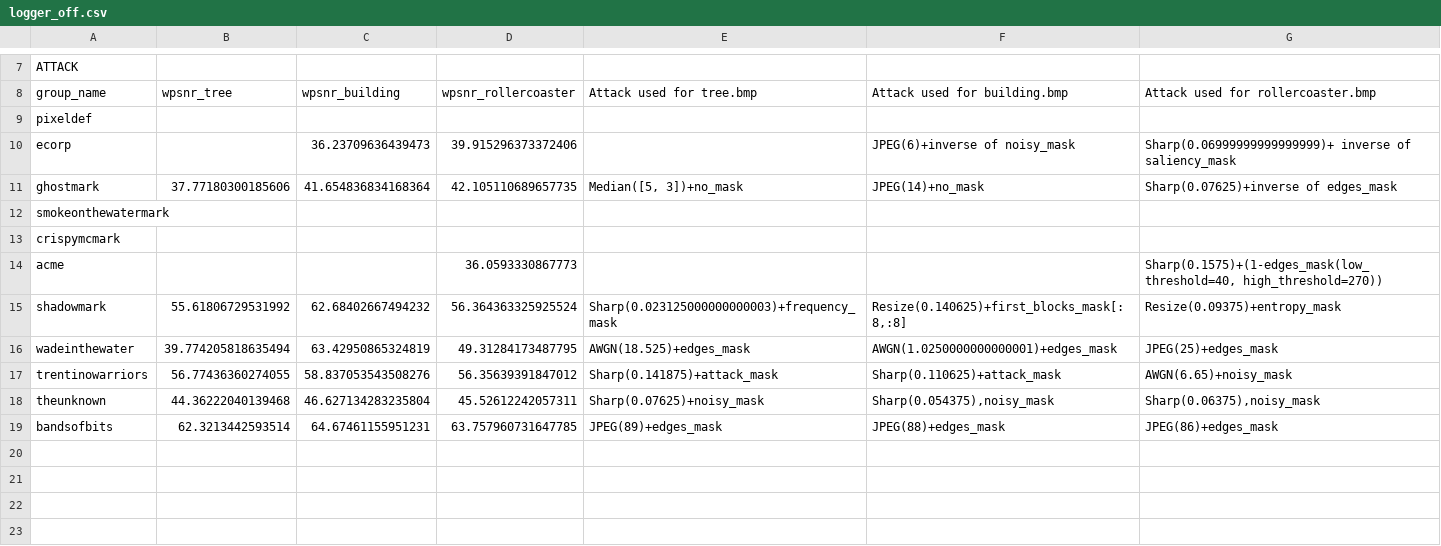
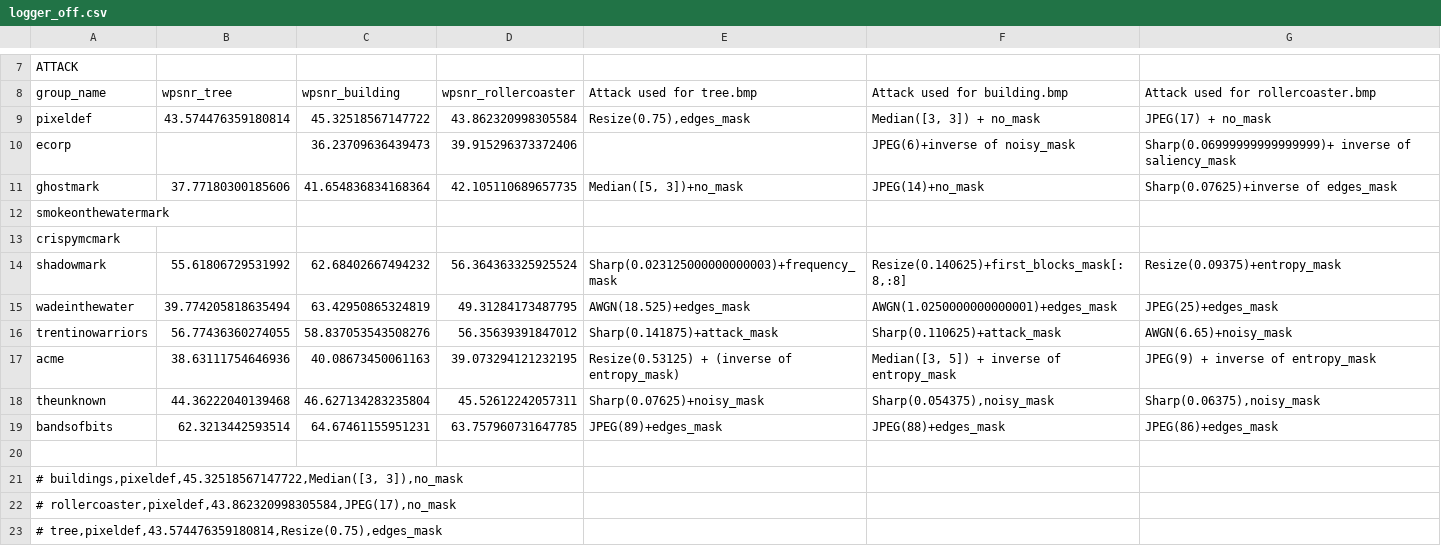
Before and after one commit to marcoff181/ctm, a CSV file: logger_off.csv, drawn as a sheet; only a part is shown, gaps mark what is left out.

```diff
--- a/logger_off.csv
+++ b/logger_off.csv
@@ -8,3 +8,3 @@ ATTACK;;;;;;
 group_name;wpsnr_tree;wpsnr_building;wpsnr_rollercoaster;Attack used for tree.bmp;Attack used for building.bmp;Attack used for rollercoaster.bmp
-pixeldef;;;;;;
+pixeldef;43.574476359180814;45.32518567147722;43.862320998305584;Resize(0.75),edges_mask;Median([3, 3]) + no_mask;JPEG(17) + no_mask
 ecorp;;36.23709636439473;39.915296373372406;;JPEG(6)+inverse of noisy_mask;Sharp(0.06999999999999999)+ inverse of saliency_mask
@@ -13,3 +13,2 @@ smokeonthewatermark;;;;;;
 crispymcmark;;;;;;
-acme;;;36.0593330867773;;;Sharp(0.1575)+(1-edges_mask(low_threshold=40, high_threshold=270))
 shadowmark;55.61806729531992;62.68402667494232;56.364363325925524;Sharp(0.023125000000000003)+frequency_mask;Resize(0.140625)+first_blocks_mask[:8,:8];Resize(0.09375)+entropy_mask
@@ -17,3 +16,8 @@ wadeinthewater;39.774205818635494;63.42950865324819;49.31284173487795;AWGN(18.52
 trentinowarriors;56.77436360274055;58.837053543508276;56.35639391847012;Sharp(0.141875)+attack_mask;Sharp(0.110625)+attack_mask;AWGN(6.65)+noisy_mask
+acme;38.63111754646936;40.08673450061163;39.073294121232195;Resize(0.53125) + (inverse of entropy_mask);Median([3, 5]) + inverse of entropy_mask;JPEG(9) + inverse of entropy_mask
 theunknown;44.36222040139468;46.627134283235804;45.52612242057311;Sharp(0.07625)+noisy_mask;Sharp(0.054375),noisy_mask;Sharp(0.06375),noisy_mask
 bandsofbits;62.3213442593514;64.67461155951231;63.757960731647785;JPEG(89)+edges_mask;JPEG(88)+edges_mask;JPEG(86)+edges_mask
+
+# buildings,pixeldef,45.32518567147722,Median([3, 3]),no_mask
+# rollercoaster,pixeldef,43.862320998305584,JPEG(17),no_mask
+# tree,pixeldef,43.574476359180814,Resize(0.75),edges_mask
```
Also changed, not shown: 1 other file.
